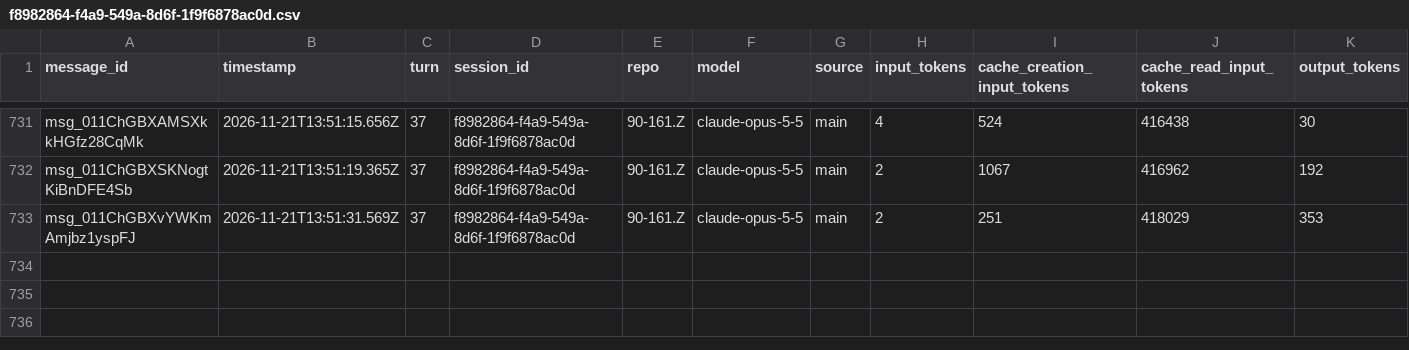
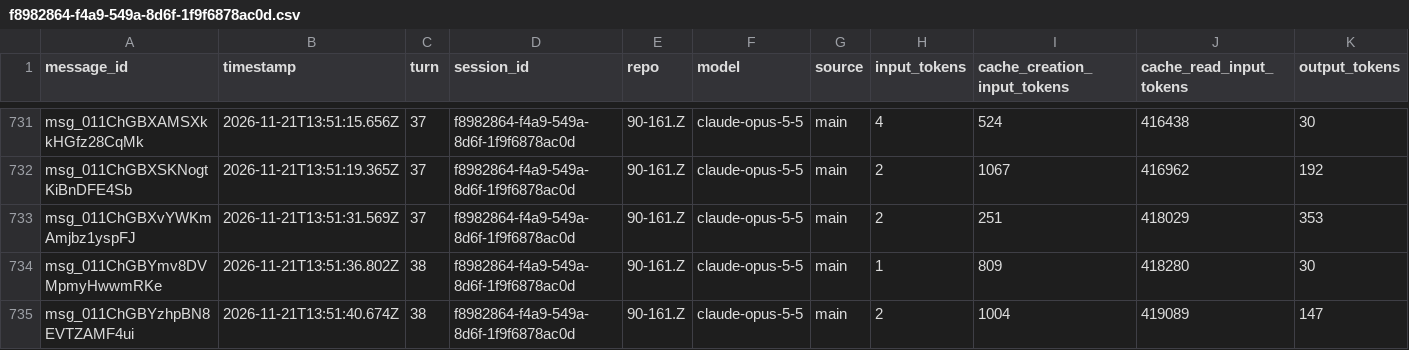
Before and after one commit to rhope-ops/90-161.Z, a CSV file: sessions/f8982864-f4a9-549a-8d6f-1f9f6878ac0d.csv, drawn as a sheet; only a part is shown, gaps mark what is left out; the diff names each change by its address in the sheet, - before the commit and + after, or states it on an @@ line.

```diff
--- a/sessions/f8982864-f4a9-549a-8d6f-1f9f6878ac0d.csv
+++ b/sessions/f8982864-f4a9-549a-8d6f-1f9f6878ac0d.csv
+row 734: msg_011ChGBYmv8DVMpmyHwwmRKe | 2026-11-21T13:51:36.802Z | 38 | f8982864-f4a9-549a-8d6f-1f9f6878ac0d | 90-161.Z | claude-opus-5-5 | main | 1 | 809 | 418280 | 30
+row 735: msg_011ChGBYzhpBN8EVTZAMF4ui | 2026-11-21T13:51:40.674Z | 38 | f8982864-f4a9-549a-8d6f-1f9f6878ac0d | 90-161.Z | claude-opus-5-5 | main | 2 | 1004 | 419089 | 147
```
